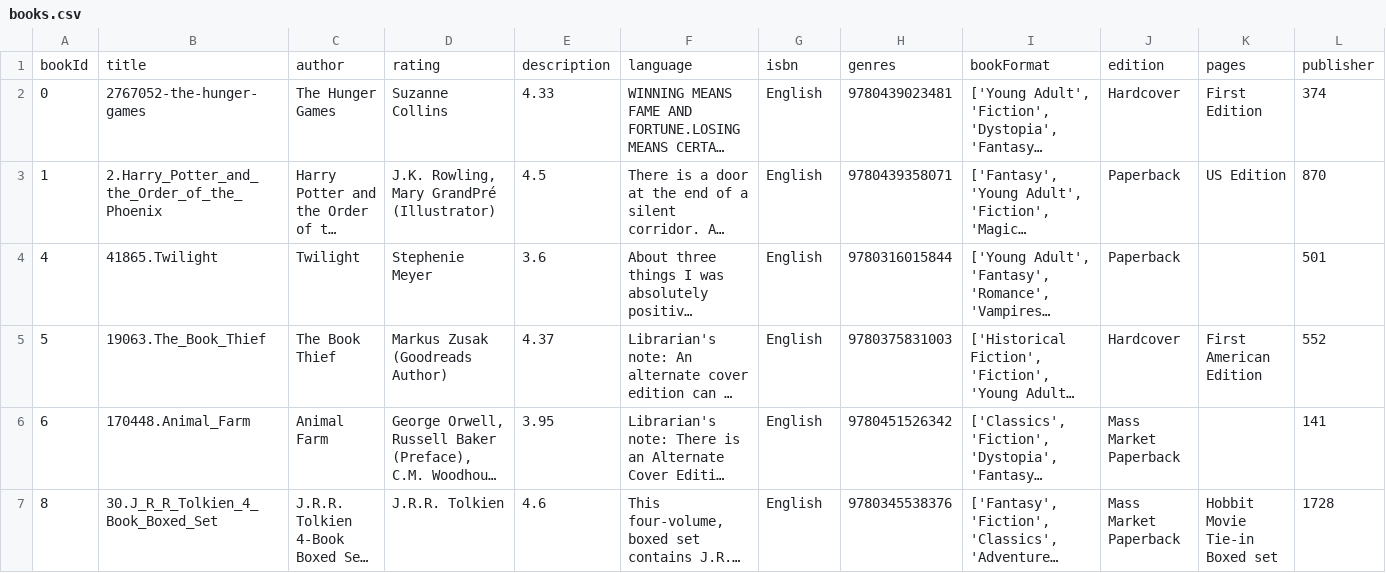
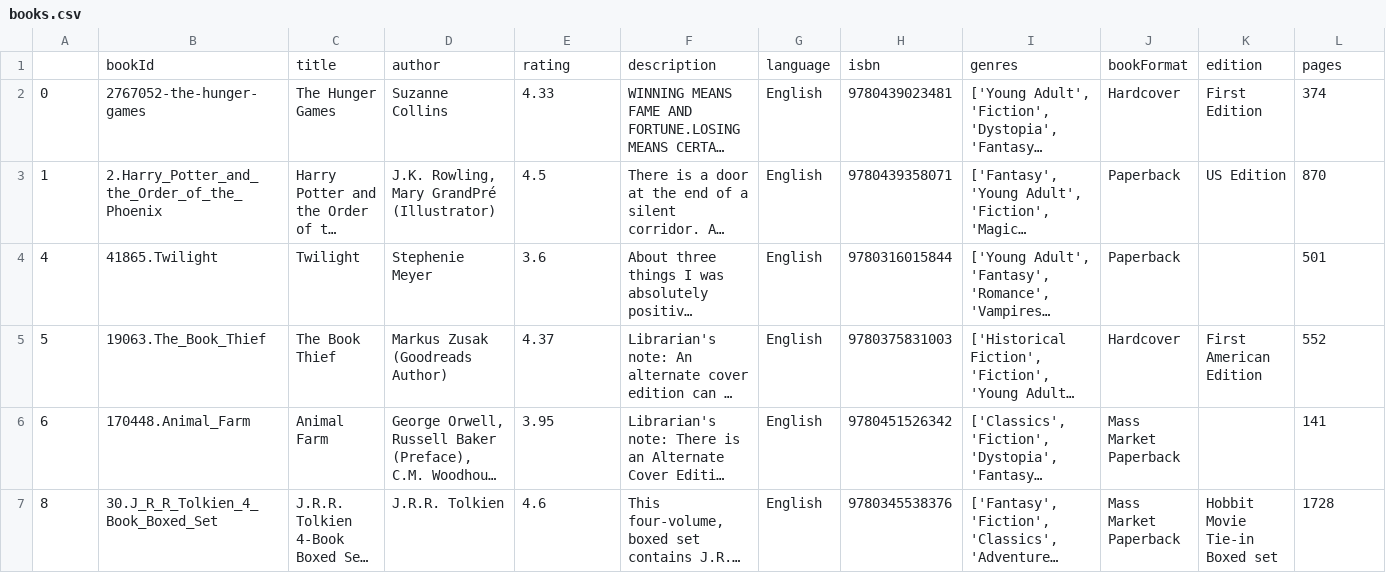
Before and after one commit to yvanzambou/booki-booki-online-bookshop, a CSV file: data/books.csv, drawn as a sheet; only a part is shown; long unchanged cells end in …; removed rows and columns are numbered as before the commit, all else as after; rows hold the shown columns only; the diff names each change by its address in the sheet, - before the commit and + after, or states it on an @@ line.

Commit message:
update books.csv

```diff
--- a/data/books.csv
+++ b/data/books.csv
-row 1: bookId | title | author | rating | description | language | isbn | genres | bookFormat | edition | pages | publisher
+row 1:  | bookId | title | author | rating | description | language | isbn | genres | bookFormat | edition | pages
```
